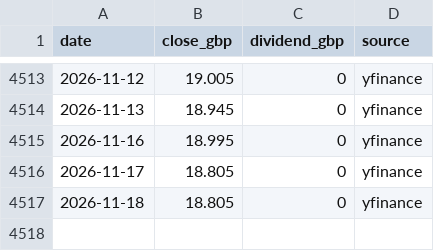
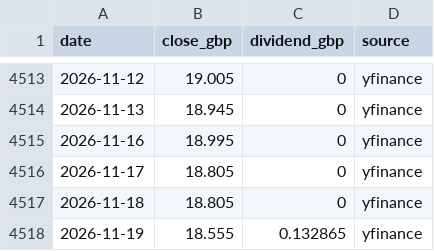
Before and after one commit to Claritus-Wealth/market-picture, a CSV file: data/etf/property.csv, drawn as a sheet; only a part is shown, gaps mark what is left out.

```diff
--- a/data/etf/property.csv
+++ b/data/etf/property.csv
@@ -4517 +4517,2 @@ date,close_gbp,dividend_gbp,source
 2026-11-18,18.805,0,yfinance
+2026-11-19,18.555,0.132865,yfinance
```
Also changed, not shown: data/etf/corp_gbp.csv, data/etf/em_debt.csv, 53 other files.
